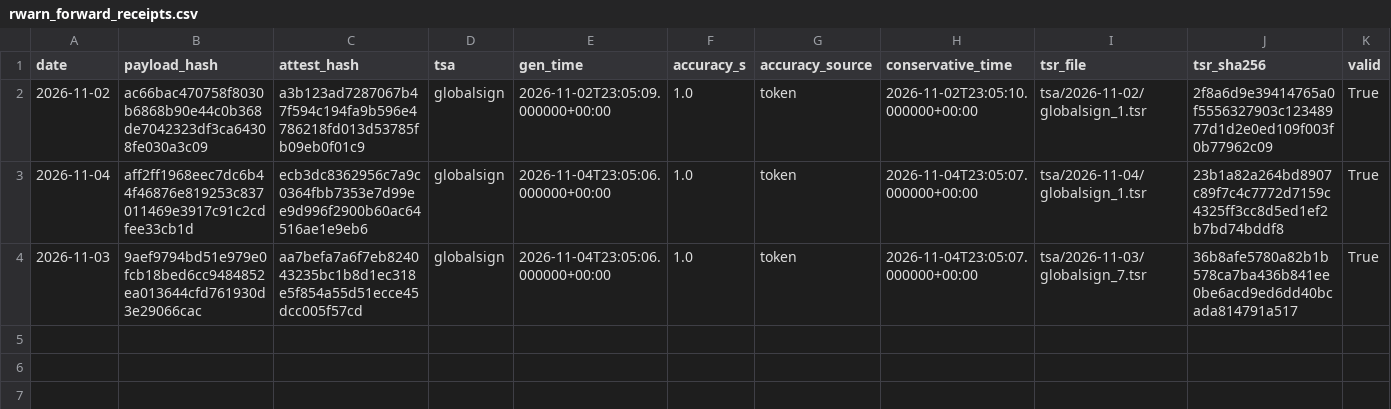
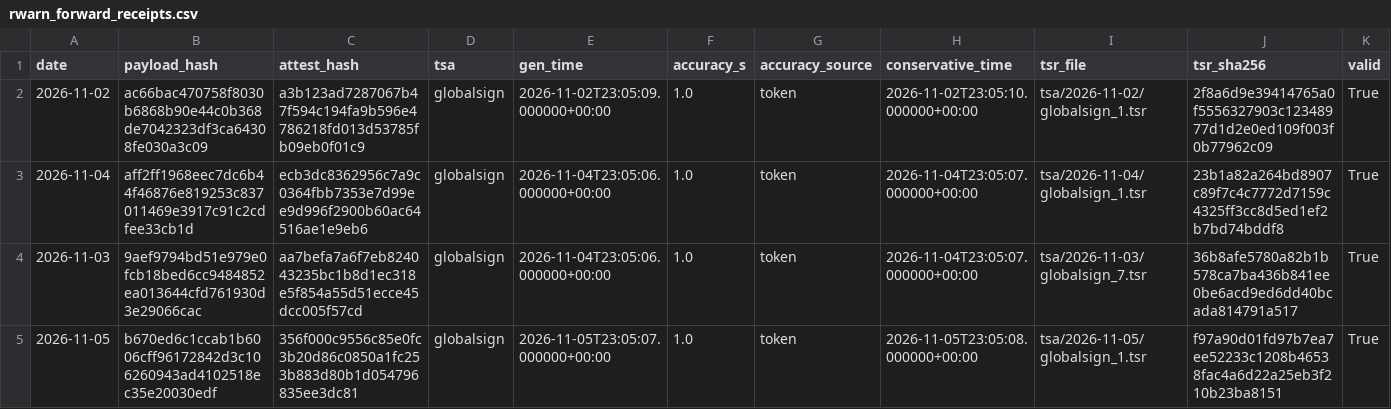
Before and after one commit to stonebridgelin/market-weather-site, a CSV file: attest/rwarn_forward_receipts.csv, drawn as a sheet; only a part is shown; rows hold the shown columns only; the diff names each change by its address in the sheet, - before the commit and + after, or states it on an @@ line.

```diff
--- a/attest/rwarn_forward_receipts.csv
+++ b/attest/rwarn_forward_receipts.csv
+row 5: 2026-11-05 | b670ed6c1ccab1b6006cff96172842d3c106260943ad4102518ec35e20030edf | 356f000c9556c85e0fc3b20d86c0850a1fc253b883d80b1d054796835ee3dc81 | globalsign | 2026-11-05T23:05:07.000000+00:00 | 1.0 | token | 2026-11-05T23:05:08.000000+00:00 | tsa/2026-11-05/globalsign_1.tsr | f97a90d01fd97b7ea7ee52233c1208b46538fac4a6d22a25eb3f210b23ba8151 | True
```
Also changed, not shown: attest/day_list.csv, attest/market_risk/market_risk_v2_0_AB_forward.csv, 17 other files.
